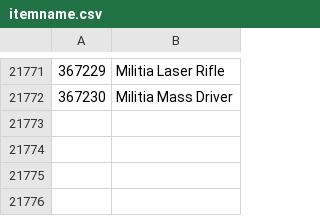
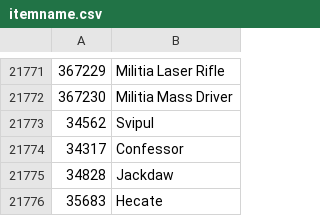
Before and after one commit to Ptitlaby/Z2s, a CSV file: itemname.csv, drawn as a sheet; only a part is shown, gaps mark what is left out; the diff names each change by its address in the sheet, - before the commit and + after, or states it on an @@ line.

```diff
--- a/itemname.csv
+++ b/itemname.csv
+row 21773: 34562 | Svipul
+row 21774: 34317 | Confessor
+row 21775: 34828 | Jackdaw
+row 21776: 35683 | Hecate
```
Also changed, not shown: 3 other files.
